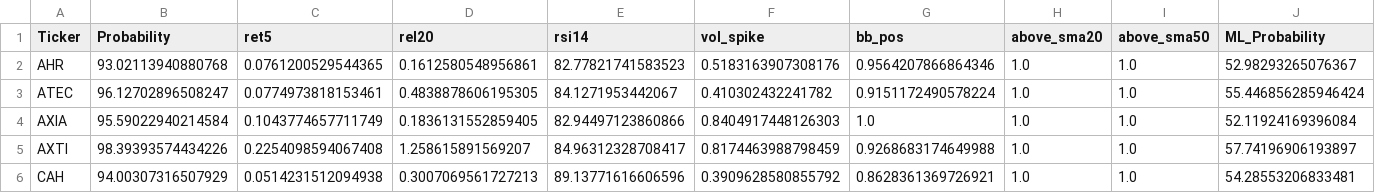
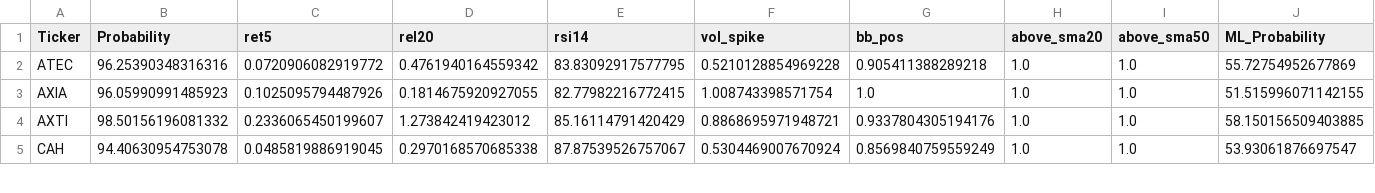
Before and after one commit to mox0716/Swing_Auto_Hybrid, a CSV file: out/archive/08_overbought.csv, drawn as a sheet; only a part is shown; the diff covers the shown part only.

```diff
--- a/out/archive/08_overbought.csv
+++ b/out/archive/08_overbought.csv
@@ -1,6 +1,5 @@
 Ticker,Probability,ret5,rel20,rsi14,vol_spike,bb_pos,above_sma20,above_sma50,ML_Probability
-AHR,93.02113940880768,0.0761200529544365,0.1612580548956861,82.77821741583523,0.5183163907308176,0.9564207866864346,1.0,1.0,52.98293265076367
-ATEC,96.12702896508247,0.0774973818153461,0.4838878606195305,84.1271953442067,0.410302432241782,0.9151172490578224,1.0,1.0,55.446856285946424
-AXIA,95.59022940214584,0.1043774657711749,0.1836131552859405,82.94497123860866,0.8404917448126303,1.0,1.0,1.0,52.11924169396084
-AXTI,98.39393574434226,0.2254098594067408,1.258615891569207,84.96312328708417,0.8174463988798459,0.9268683174649988,1.0,1.0,57.74196906193897
-CAH,94.00307316507929,0.0514231512094938,0.3007069561727213,89.13771616606596,0.3909628580855792,0.8628361369726921,1.0,1.0,54.28553206833481
+ATEC,96.25390348316316,0.0720906082919772,0.4761940164559342,83.83092917577795,0.5210128854969228,0.905411388289218,1.0,1.0,55.72754952677869
+AXIA,96.05990991485923,0.1025095794487926,0.1814675920927055,82.77982216772415,1.008743398571754,1.0,1.0,1.0,51.515996071142155
+AXTI,98.50156196081332,0.2336065450199607,1.273842419423012,85.16114791420429,0.8868695971948721,0.9337804305194176,1.0,1.0,58.150156509403885
+CAH,94.40630954753078,0.0485819886919045,0.2970168570685338,87.87539526757067,0.5304469007670924,0.8569840759559249,1.0,1.0,53.93061876697547
```
Also changed, not shown: 3 added rows, 3 removed rows and 46 edited cells elsewhere in this file, out/archive/04_most_active_liquid.csv, out/archive/09_oversold.csv, 1 other file.
